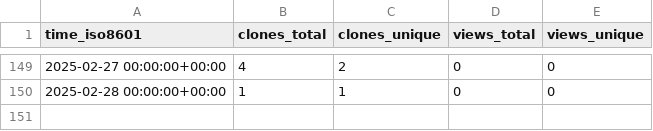
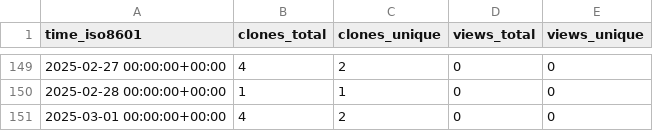
Before and after one commit to ulfsri/firepydaq, a CSV file: ulfsri/firepydaq/ghrs-data/views_clones_aggregate.csv, drawn as a sheet; only a part is shown, gaps mark what is left out; the diff names each change by its address in the sheet, - before the commit and + after, or states it on an @@ line.

```diff
--- a/ulfsri/firepydaq/ghrs-data/views_clones_aggregate.csv
+++ b/ulfsri/firepydaq/ghrs-data/views_clones_aggregate.csv
+row 151: 2025-03-01 00:00:00+00:00 | 4 | 2 | 0 | 0
```
Also changed, not shown: 1 other file.
